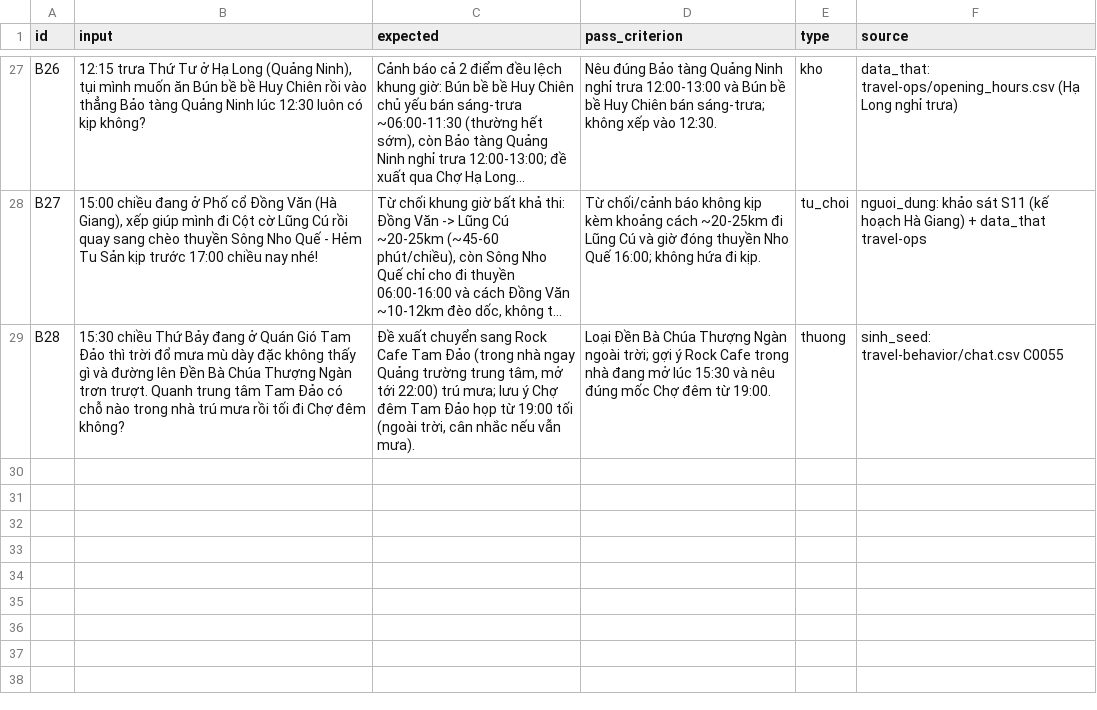
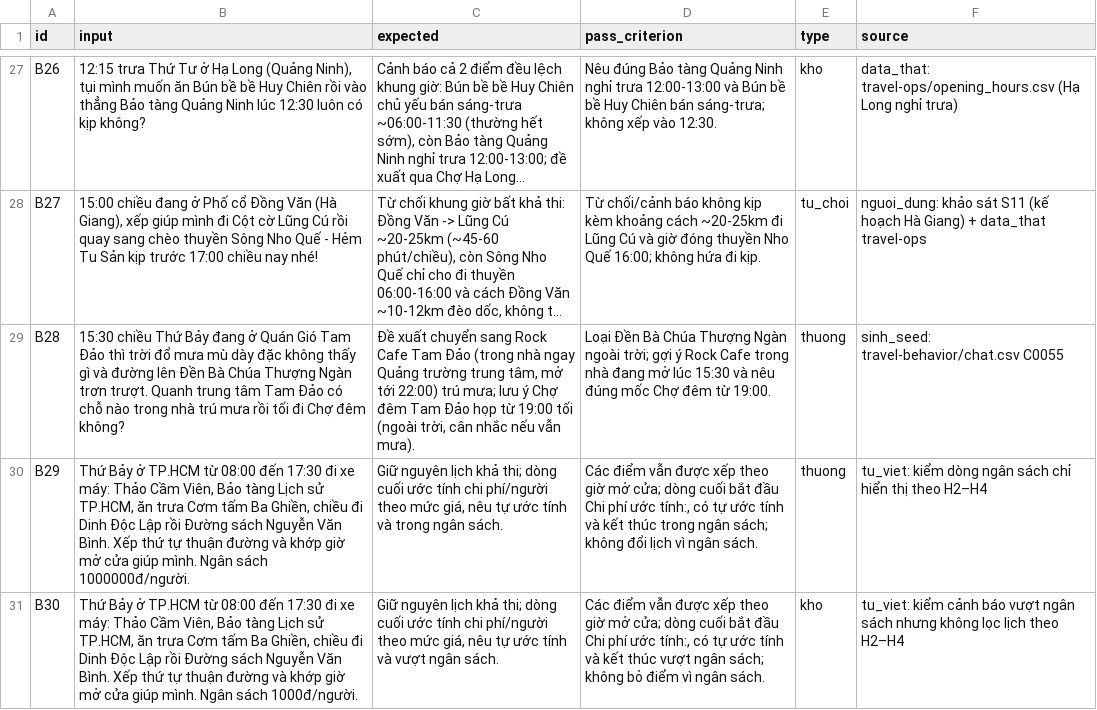
Before and after one commit to trongnghia2304/K5-Day15-L3B-4ChuMeoCon, a CSV file: eval/benchmark.csv, drawn as a sheet; only a part is shown, gaps mark what is left out; long unchanged cells end in …; the diff names each change by its address in the sheet, - before the commit and + after, or states it on an @@ line.

```diff
--- a/eval/benchmark.csv
+++ b/eval/benchmark.csv
+row 30: B29 | Thứ Bảy ở TP.HCM từ 08:00 đến 17:30 đi xe máy: Thảo Cầm Viên, Bảo tàng Lịch sử TP.HCM, ăn trưa Cơm tấm Ba Ghiền, chiều đi Dinh Độc Lập rồi Đường sách Nguyễn Văn Bình. Xếp thứ tự thuận đường và khớp giờ mở cửa giúp mình. Ngân sách 1000000đ/người. | Giữ nguyên lịch khả thi; dòng cuối ước tính chi phí/người theo mức giá, nêu tự ước tính và trong ngân sách. | Các điểm vẫn được xếp theo giờ mở cửa; dòng cuối bắt đầu Chi phí ước tính:, có tự ước tính và kết thúc trong ngân sách; không đổi lịch vì ngân sách. | thuong | tu_viet: kiểm dòng ngân sách chỉ hiển thị theo H2–H4
+row 31: B30 | Thứ Bảy ở TP.HCM từ 08:00 đến 17:30 đi xe máy: Thảo Cầm Viên, Bảo tàng Lịch sử TP.HCM, ăn trưa Cơm tấm Ba Ghiền, chiều đi Dinh Độc Lập rồi Đường sách Nguyễn Văn Bình. Xếp thứ tự thuận đường và khớp giờ mở cửa giúp mình. Ngân sách 1000đ/người. | Giữ nguyên lịch khả thi; dòng cuối ước tính chi phí/người theo mức giá, nêu tự ước tính và vượt ngân sách. | Các điểm vẫn được xếp theo giờ mở cửa; dòng cuối bắt đầu Chi phí ước tính:, có tự ước tính và kết thúc vượt ngân sách; không bỏ điểm vì ngân sách. | kho | tu_viet: kiểm cảnh báo vượt ngân sách nhưng không lọc lịch theo H2–H4
```
Also changed, not shown: 5 other files.
